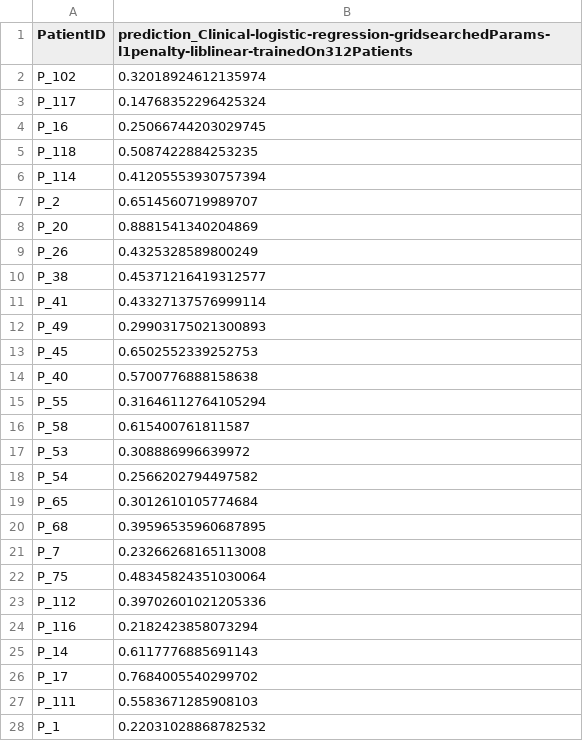
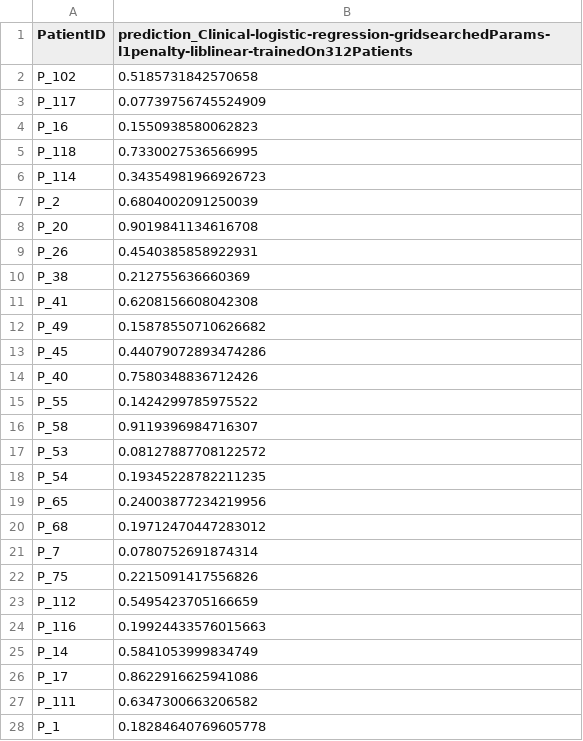
Before and after one commit to codingS3b/covid_data_challenge_2021, a CSV file: clinical_model/predictions_Clinical-logistic-regression-gridsearchedParams-l1penalty-liblinear-trainedOn312Patients.csv, drawn as a sheet; only a part is shown; the diff covers the shown part only.

```diff
--- a/clinical_model/predictions_Clinical-logistic-regression-gridsearchedParams-l1penalty-liblinear-trainedOn312Patients.csv
+++ b/clinical_model/predictions_Clinical-logistic-regression-gridsearchedParams-l1penalty-liblinear-trainedOn312Patients.csv
@@ -1,28 +1,28 @@
 PatientID,prediction_Clinical-logistic-regression-gridsearchedParams-l1penalty-liblinear-trainedOn312Patients
-P_102,0.32018924612135974
-P_117,0.14768352296425324
-P_16,0.25066744203029745
-P_118,0.5087422884253235
-P_114,0.41205553930757394
-P_2,0.6514560719989707
-P_20,0.8881541340204869
-P_26,0.4325328589800249
-P_38,0.45371216419312577
-P_41,0.43327137576999114
-P_49,0.29903175021300893
-P_45,0.6502552339252753
-P_40,0.5700776888158638
-P_55,0.31646112764105294
-P_58,0.615400761811587
-P_53,0.308886996639972
-P_54,0.2566202794497582
-P_65,0.3012610105774684
-P_68,0.39596535960687895
-P_7,0.23266268165113008
-P_75,0.48345824351030064
-P_112,0.39702601021205336
-P_116,0.2182423858073294
-P_14,0.6117776885691143
-P_17,0.7684005540299702
-P_111,0.5583671285908103
-P_1,0.22031028868782532
+P_102,0.5185731842570658
+P_117,0.07739756745524909
+P_16,0.1550938580062823
+P_118,0.7330027536566995
+P_114,0.34354981966926723
+P_2,0.6804002091250039
+P_20,0.9019841134616708
+P_26,0.4540385858922931
+P_38,0.212755636660369
+P_41,0.6208156608042308
+P_49,0.15878550710626682
+P_45,0.44079072893474286
+P_40,0.7580348836712426
+P_55,0.1424299785975522
+P_58,0.9119396984716307
+P_53,0.08127887708122572
+P_54,0.19345228782211235
+P_65,0.24003877234219956
+P_68,0.19712470447283012
+P_7,0.0780752691874314
+P_75,0.2215091417556826
+P_112,0.5495423705166659
+P_116,0.19924433576015663
+P_14,0.5841053999834749
+P_17,0.8622916625941086
+P_111,0.6347300663206582
+P_1,0.18284640769605778
```
Also changed, not shown: 93 edited cells elsewhere in this file, clinical_model/predictions_Clinical-logistic-regression-gridsearchedParams-l1penalty-liblinear-trainedOn758PatientsWithImputation.csv, clinical_model/predictions_Clinical-logistic-regression-nopenalty-lbfgs-trainedOn312Patients.csv, 4 other files.
